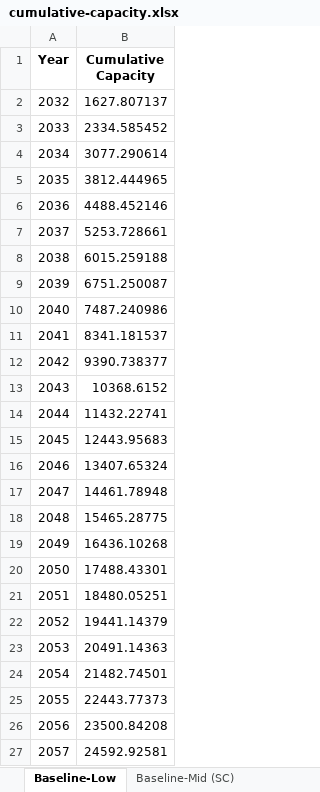
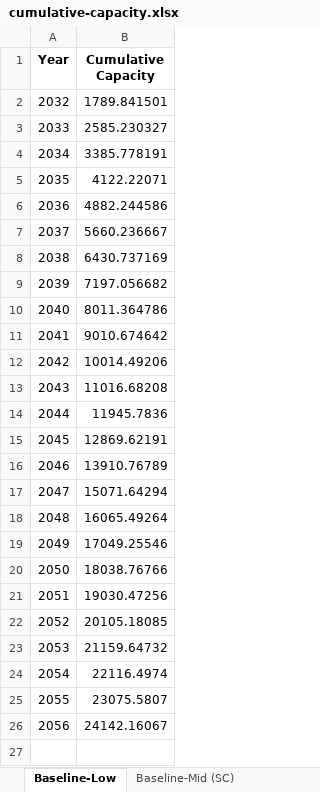
Before and after one commit to NREL/CORAL, an Excel workbook: analysis/results/cumulative-capacity.xlsx, sheet Baseline-Low, drawn as a sheet; values as stored, in another font and other column widths than the file's, no borders; the diff names each change by its address in the sheet, - before the commit and + after, or states it on an @@ line.

```diff
--- a/analysis/results/cumulative-capacity.xlsx (sheet Baseline-Low)
+++ b/analysis/results/cumulative-capacity.xlsx (sheet Baseline-Low)
-B2 (Cumulative Capacity): 1627.807137
+B2 (Cumulative Capacity): 1789.841501
-B3 (Cumulative Capacity): 2334.585452
+B3 (Cumulative Capacity): 2585.230327
-B4 (Cumulative Capacity): 3077.290614
+B4 (Cumulative Capacity): 3385.778191
-B5 (Cumulative Capacity): 3812.444965
+B5 (Cumulative Capacity): 4122.22071
-B6 (Cumulative Capacity): 4488.452146
+B6 (Cumulative Capacity): 4882.244586
-B7 (Cumulative Capacity): 5253.728661
+B7 (Cumulative Capacity): 5660.236667
-B8 (Cumulative Capacity): 6015.259188
+B8 (Cumulative Capacity): 6430.737169
-B9 (Cumulative Capacity): 6751.250087
+B9 (Cumulative Capacity): 7197.056682
-B10 (Cumulative Capacity): 7487.240986
+B10 (Cumulative Capacity): 8011.364786
-B11 (Cumulative Capacity): 8341.181537
+B11 (Cumulative Capacity): 9010.674642
-B12 (Cumulative Capacity): 9390.738377
+B12 (Cumulative Capacity): 10014.49206
-B13 (Cumulative Capacity): 10368.6152
+B13 (Cumulative Capacity): 11016.68208
-B14 (Cumulative Capacity): 11432.22741
+B14 (Cumulative Capacity): 11945.7836
-B15 (Cumulative Capacity): 12443.95683
+B15 (Cumulative Capacity): 12869.62191
-B16 (Cumulative Capacity): 13407.65324
+B16 (Cumulative Capacity): 13910.76789
-B17 (Cumulative Capacity): 14461.78948
+B17 (Cumulative Capacity): 15071.64294
-B18 (Cumulative Capacity): 15465.28775
+B18 (Cumulative Capacity): 16065.49264
-B19 (Cumulative Capacity): 16436.10268
+B19 (Cumulative Capacity): 17049.25546
-B20 (Cumulative Capacity): 17488.43301
+B20 (Cumulative Capacity): 18038.76766
-B21 (Cumulative Capacity): 18480.05251
+B21 (Cumulative Capacity): 19030.47256
-B22 (Cumulative Capacity): 19441.14379
+B22 (Cumulative Capacity): 20105.18085
-B23 (Cumulative Capacity): 20491.14363
+B23 (Cumulative Capacity): 21159.64732
-B24 (Cumulative Capacity): 21482.74501
+B24 (Cumulative Capacity): 22116.4974
-B25 (Cumulative Capacity): 22443.77373
+B25 (Cumulative Capacity): 23075.5807
-B26 (Cumulative Capacity): 23500.84208
+B26 (Cumulative Capacity): 24142.16067
-row 27: 2057 | 24592.92581
```
Also changed, not shown: sheet Baseline-Mid (CC), sheet Moderate-Low, sheet Moderate-Mid (SC), sheet Expanded-High, sheet Baseline-Mid (SC), analysis/library/investments/scenario-investments.xlsx, 42 other files.
